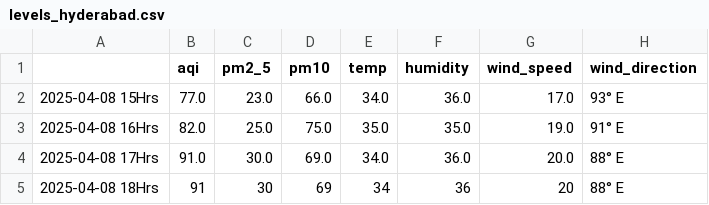
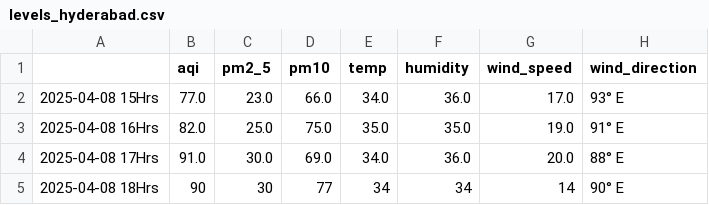
Before and after one commit to Prashant-Sharma-2056/Pollution-Tracker, a CSV file: levels_hyderabad.csv, drawn as a sheet.

```diff
--- a/levels_hyderabad.csv
+++ b/levels_hyderabad.csv
@@ -4,2 +4,2 @@
 2025-04-08 17Hrs,91.0,30.0,69.0,34.0,36.0,20.0,88° E
-2025-04-08 18Hrs,91,30,69,34,36,20,88° E
+2025-04-08 18Hrs,90,30,77,34,34,14,90° E
```
